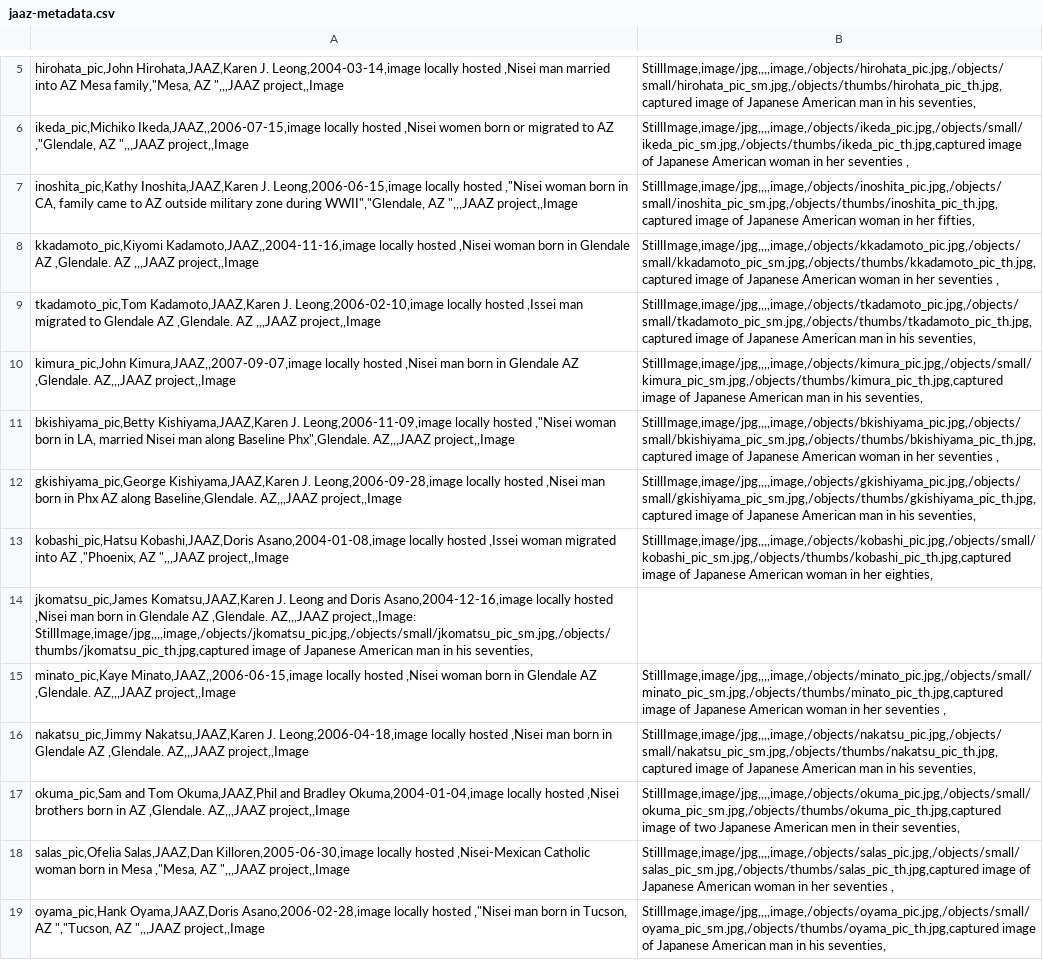
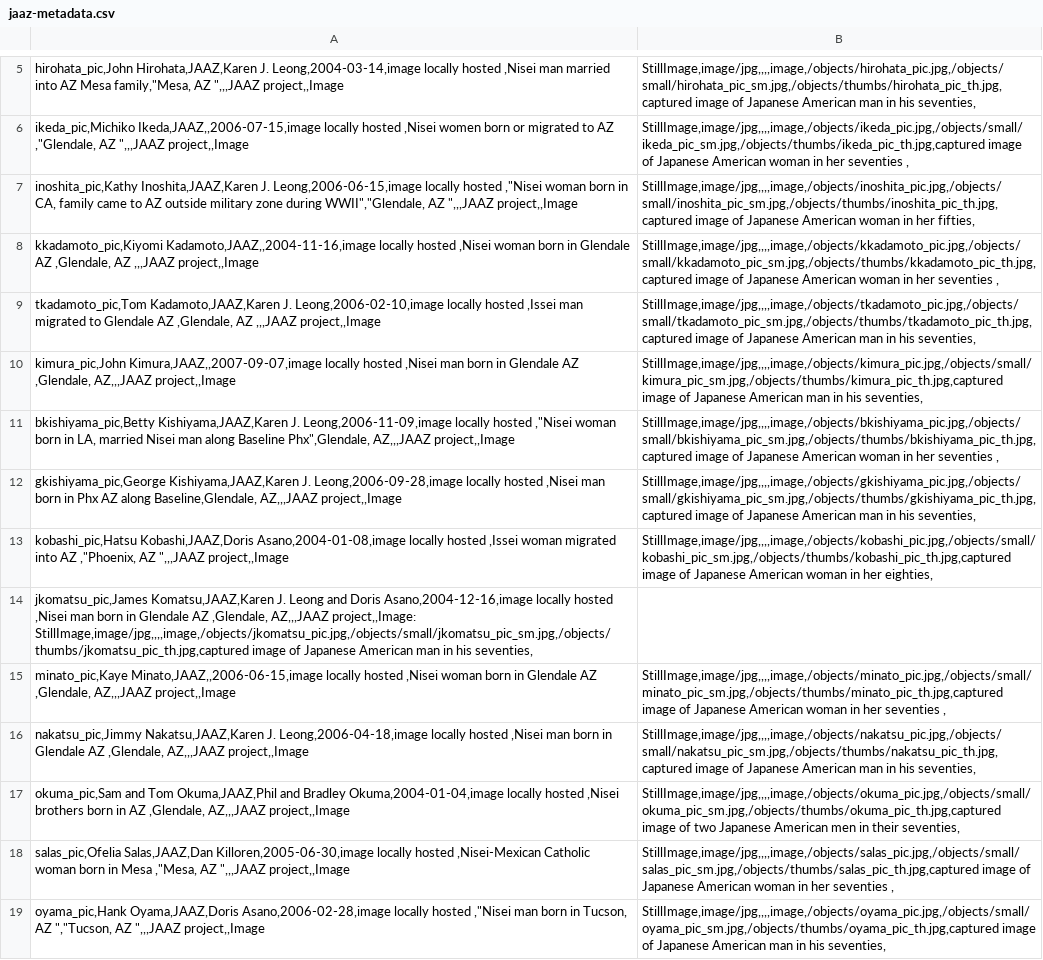
Before and after one commit to profpurplekale/day2repository, a CSV file: _data/jaaz-metadata.csv, drawn as a sheet; only a part is shown, gaps mark what is left out; the diff covers the shown part only; the diff names each change by its address in the sheet, - before the commit and + after, or states it on an @@ line.

```diff
--- a/_data/jaaz-metadata.csv
+++ b/_data/jaaz-metadata.csv
-A8: …Glendale AZ ,Glendale. AZ ,,,JAAZ…
+A8: …Glendale AZ ,Glendale, AZ ,,,JAAZ…
-A9: …Glendale AZ ,Glendale. AZ ,,,JAAZ…
+A9: …Glendale AZ ,Glendale, AZ ,,,JAAZ…
-A10: …Glendale AZ ,Glendale. AZ,,,JAAZ project,,Image
+A10: …Glendale AZ ,Glendale, AZ,,,JAAZ project,,Image
-A11: …along Baseline Phx",Glendale. AZ,,,JAAZ project,,Image
+A11: …along Baseline Phx",Glendale, AZ,,,JAAZ project,,Image
-A12: …AZ along Baseline,Glendale. AZ,,,JAAZ project,,Image
+A12: …AZ along Baseline,Glendale, AZ,,,JAAZ project,,Image
-A14: …Glendale AZ ,Glendale. AZ,,,JAAZ project,,Image:…
+A14: …Glendale AZ ,Glendale, AZ,,,JAAZ project,,Image:…
-A15: …Glendale AZ ,Glendale. AZ,,,JAAZ project,,Image
+A15: …Glendale AZ ,Glendale, AZ,,,JAAZ project,,Image
-A16: …Glendale AZ ,Glendale. AZ,,,JAAZ project,,Image
+A16: …Glendale AZ ,Glendale, AZ,,,JAAZ project,,Image
-A17: …in AZ ,Glendale. AZ,,,JAAZ project,,Image
+A17: …in AZ ,Glendale, AZ,,,JAAZ project,,Image
```
Also changed, not shown: 10 edited cells elsewhere in this file, 1 other file.
